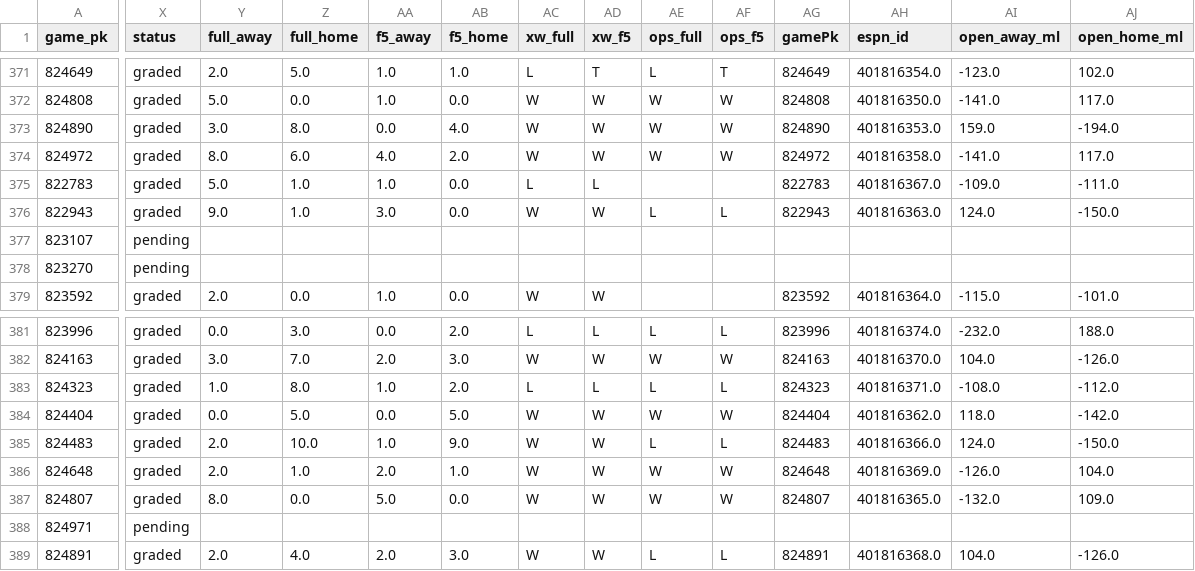
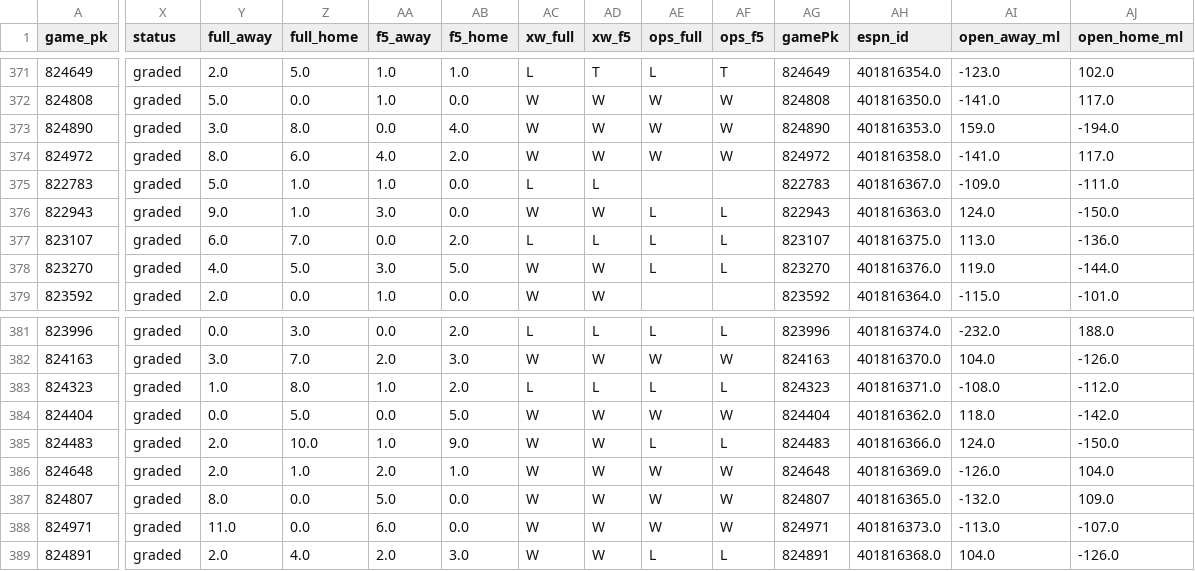
Before and after one commit to Dave356w/Dave356w, a CSV file: data/mlb_lean_ledger.csv, drawn as a sheet; only a part is shown, gaps mark what is left out; the diff covers the shown part only; the diff names each change by its address in the sheet, - before the commit and + after, or states it on an @@ line.

```diff
--- a/data/mlb_lean_ledger.csv
+++ b/data/mlb_lean_ledger.csv
-X377:X378 (status): pending
+X377:X378 (status): graded
-Y377 (full_away): (empty)
+Y377 (full_away): 6.0
-Z377 (full_home): (empty)
+Z377 (full_home): 7.0
-AA377 (f5_away): (empty)
+AA377 (f5_away): 0.0
-AB377 (f5_home): (empty)
+AB377 (f5_home): 2.0
-AC377 (xw_full): (empty)
+AC377 (xw_full): L
-AD377 (xw_f5): (empty)
+AD377 (xw_f5): L
-AE377:AE378 (ops_full): (empty)
+AE377:AE378 (ops_full): L
-AF377:AF378 (ops_f5): (empty)
+AF377:AF378 (ops_f5): L
-AG377 (gamePk): (empty)
+AG377 (gamePk): 823107
-AH377 (espn_id): (empty)
+AH377 (espn_id): 401816375.0
-AI377 (open_away_ml): (empty)
+AI377 (open_away_ml): 113.0
-AJ377 (open_home_ml): (empty)
+AJ377 (open_home_ml): -136.0
-Y378 (full_away): (empty)
+Y378 (full_away): 4.0
-Z378 (full_home): (empty)
+Z378 (full_home): 5.0
-AA378 (f5_away): (empty)
+AA378 (f5_away): 3.0
-AB378 (f5_home): (empty)
+AB378 (f5_home): 5.0
-AC378 (xw_full): (empty)
+AC378 (xw_full): W
-AD378 (xw_f5): (empty)
+AD378 (xw_f5): W
-AG378 (gamePk): (empty)
+AG378 (gamePk): 823270
-AH378 (espn_id): (empty)
+AH378 (espn_id): 401816376.0
-AI378 (open_away_ml): (empty)
+AI378 (open_away_ml): 119.0
-AJ378 (open_home_ml): (empty)
+AJ378 (open_home_ml): -144.0
-X388 (status): pending
+X388 (status): graded
-Y388 (full_away): (empty)
+Y388 (full_away): 11.0
-Z388 (full_home): (empty)
+Z388 (full_home): 0.0
-AA388 (f5_away): (empty)
+AA388 (f5_away): 6.0
-AB388 (f5_home): (empty)
+AB388 (f5_home): 0.0
-AC388 (xw_full): (empty)
+AC388 (xw_full): W
-AD388 (xw_f5): (empty)
+AD388 (xw_f5): W
-AE388 (ops_full): (empty)
+AE388 (ops_full): W
-AF388 (ops_f5): (empty)
+AF388 (ops_f5): W
-AG388 (gamePk): (empty)
+AG388 (gamePk): 824971
-AH388 (espn_id): (empty)
+AH388 (espn_id): 401816373.0
-AI388 (open_away_ml): (empty)
+AI388 (open_away_ml): -113.0
-AJ388 (open_home_ml): (empty)
+AJ388 (open_home_ml): -107.0
```
Also changed, not shown: 47 edited cells elsewhere in this file, data/leans_2026-08-02_pl.csv, data/leans_2026-08-02_xw.csv, 1 other file.
